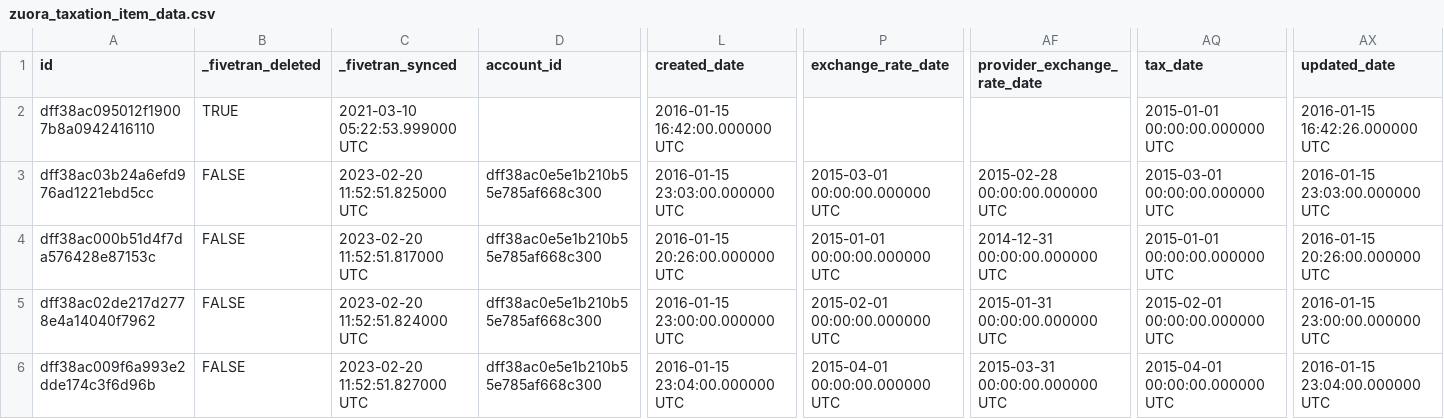
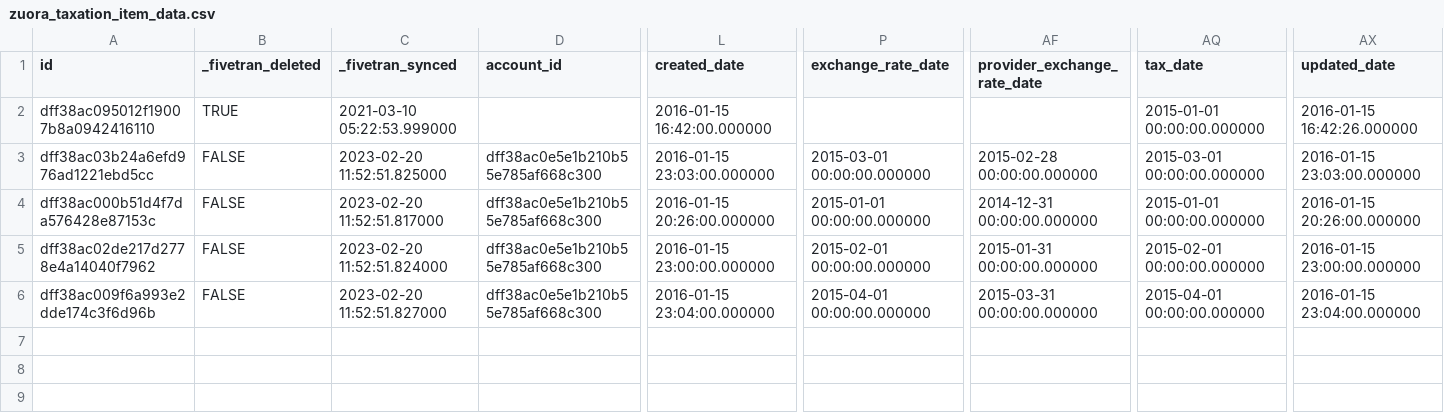
Before and after one commit to fivetran/dbt_zuora, a CSV file: integration_tests/seeds/zuora_taxation_item_data.csv, drawn as a sheet; only a part is shown, gaps mark what is left out; the diff names each change by its address in the sheet, - before the commit and + after, or states it on an @@ line.

```diff
--- a/integration_tests/seeds/zuora_taxation_item_data.csv
+++ b/integration_tests/seeds/zuora_taxation_item_data.csv
-C2 (_fivetran_synced): 2021-03-10 05:22:53.999000 UTC
+C2 (_fivetran_synced): 2021-03-10 05:22:53.999000
-L2 (created_date): 2016-01-15 16:42:00.000000 UTC
+L2 (created_date): 2016-01-15 16:42:00.000000
-AQ2 (tax_date): 2015-01-01 00:00:00.000000 UTC
+AQ2 (tax_date): 2015-01-01 00:00:00.000000
-AX2 (updated_date): 2016-01-15 16:42:26.000000 UTC
+AX2 (updated_date): 2016-01-15 16:42:26.000000
-C3 (_fivetran_synced): 2023-02-20 11:52:51.825000 UTC
+C3 (_fivetran_synced): 2023-02-20 11:52:51.825000
-L3 (created_date): 2016-01-15 23:03:00.000000 UTC
+L3 (created_date): 2016-01-15 23:03:00.000000
-P3 (exchange_rate_date): 2015-03-01 00:00:00.000000 UTC
+P3 (exchange_rate_date): 2015-03-01 00:00:00.000000
-AF3 (provider_exchange_rate_date): 2015-02-28 00:00:00.000000 UTC
+AF3 (provider_exchange_rate_date): 2015-02-28 00:00:00.000000
-AQ3 (tax_date): 2015-03-01 00:00:00.000000 UTC
+AQ3 (tax_date): 2015-03-01 00:00:00.000000
-AX3 (updated_date): 2016-01-15 23:03:00.000000 UTC
+AX3 (updated_date): 2016-01-15 23:03:00.000000
-C4 (_fivetran_synced): 2023-02-20 11:52:51.817000 UTC
+C4 (_fivetran_synced): 2023-02-20 11:52:51.817000
-L4 (created_date): 2016-01-15 20:26:00.000000 UTC
+L4 (created_date): 2016-01-15 20:26:00.000000
-P4 (exchange_rate_date): 2015-01-01 00:00:00.000000 UTC
+P4 (exchange_rate_date): 2015-01-01 00:00:00.000000
-AF4 (provider_exchange_rate_date): 2014-12-31 00:00:00.000000 UTC
+AF4 (provider_exchange_rate_date): 2014-12-31 00:00:00.000000
-AQ4 (tax_date): 2015-01-01 00:00:00.000000 UTC
+AQ4 (tax_date): 2015-01-01 00:00:00.000000
-AX4 (updated_date): 2016-01-15 20:26:00.000000 UTC
+AX4 (updated_date): 2016-01-15 20:26:00.000000
-C5 (_fivetran_synced): 2023-02-20 11:52:51.824000 UTC
+C5 (_fivetran_synced): 2023-02-20 11:52:51.824000
-L5 (created_date): 2016-01-15 23:00:00.000000 UTC
+L5 (created_date): 2016-01-15 23:00:00.000000
-P5 (exchange_rate_date): 2015-02-01 00:00:00.000000 UTC
+P5 (exchange_rate_date): 2015-02-01 00:00:00.000000
-AF5 (provider_exchange_rate_date): 2015-01-31 00:00:00.000000 UTC
+AF5 (provider_exchange_rate_date): 2015-01-31 00:00:00.000000
-AQ5 (tax_date): 2015-02-01 00:00:00.000000 UTC
+AQ5 (tax_date): 2015-02-01 00:00:00.000000
-AX5 (updated_date): 2016-01-15 23:00:00.000000 UTC
+AX5 (updated_date): 2016-01-15 23:00:00.000000
-C6 (_fivetran_synced): 2023-02-20 11:52:51.827000 UTC
+C6 (_fivetran_synced): 2023-02-20 11:52:51.827000
-L6 (created_date): 2016-01-15 23:04:00.000000 UTC
+L6 (created_date): 2016-01-15 23:04:00.000000
-P6 (exchange_rate_date): 2015-04-01 00:00:00.000000 UTC
+P6 (exchange_rate_date): 2015-04-01 00:00:00.000000
-AF6 (provider_exchange_rate_date): 2015-03-31 00:00:00.000000 UTC
+AF6 (provider_exchange_rate_date): 2015-03-31 00:00:00.000000
-AQ6 (tax_date): 2015-04-01 00:00:00.000000 UTC
+AQ6 (tax_date): 2015-04-01 00:00:00.000000
-AX6 (updated_date): 2016-01-15 23:04:00.000000 UTC
+AX6 (updated_date): 2016-01-15 23:04:00.000000
```
Also changed, not shown: integration_tests/seeds/zuora_invoice_data.csv, integration_tests/seeds/zuora_invoice_item_data.csv, 16 other files.
